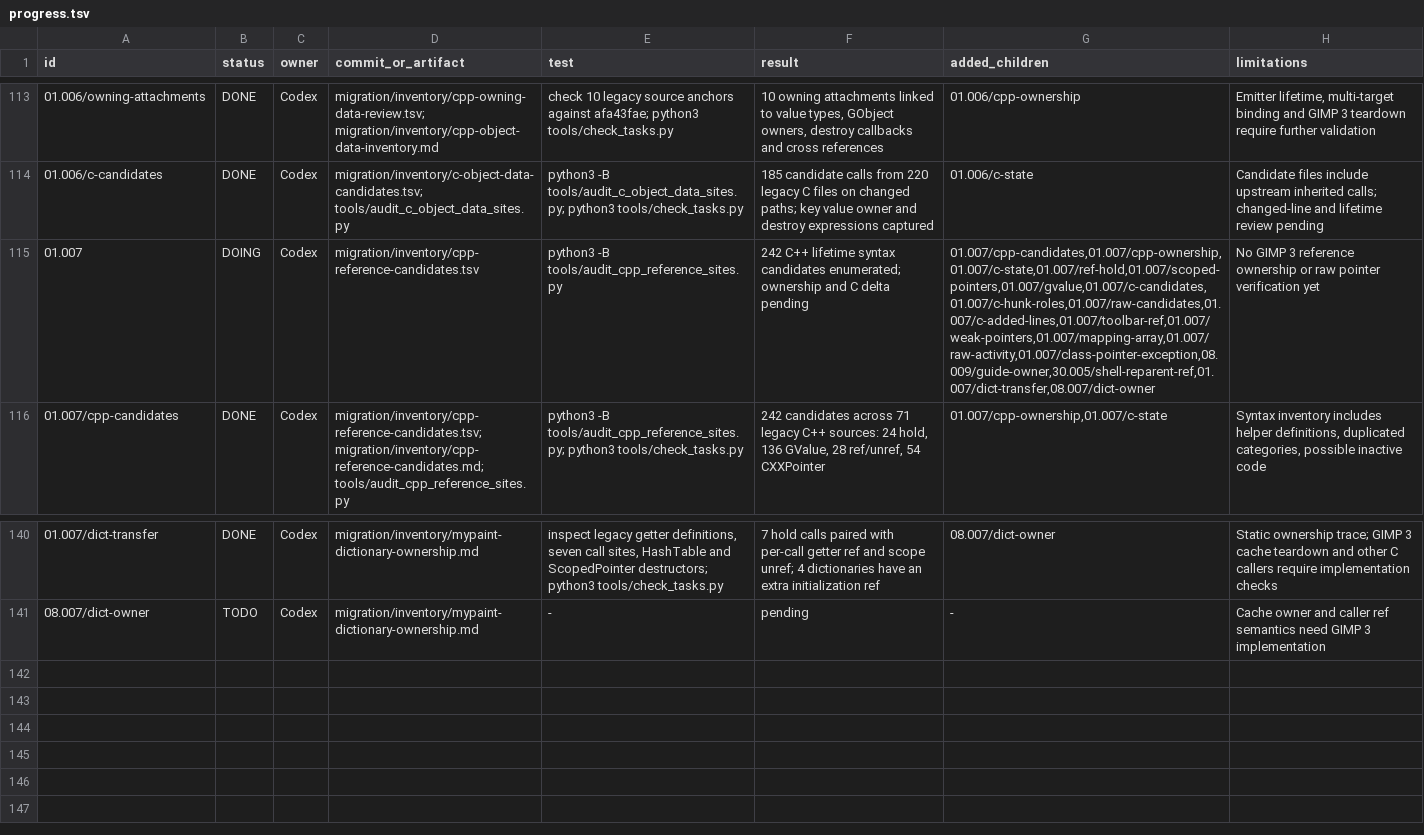
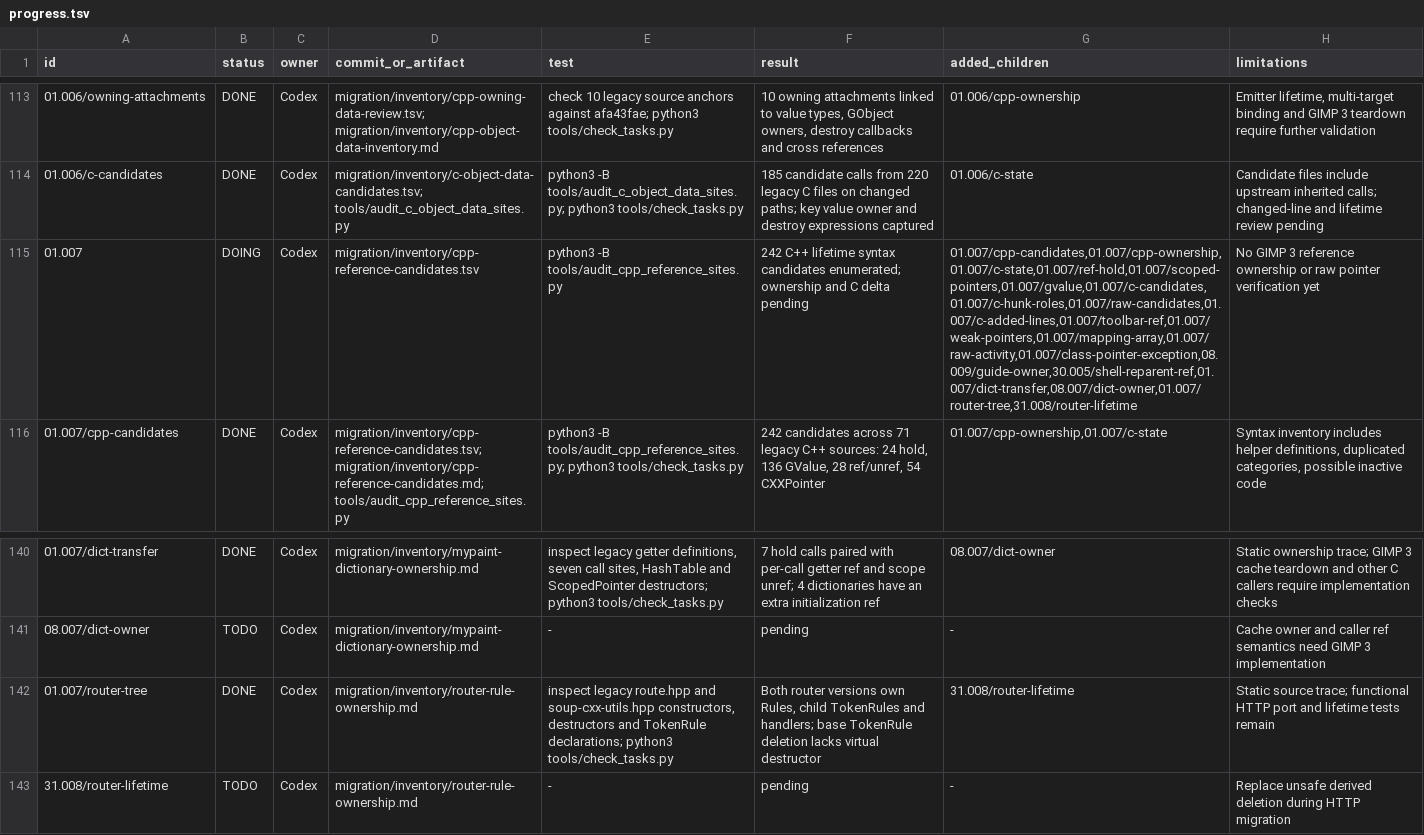
Before and after one commit to seagetch/gimp-painter, a TSV file: migration/progress.tsv, drawn as a sheet; only a part is shown, gaps mark what is left out; the diff names each change by its address in the sheet, - before the commit and + after, or states it on an @@ line.

Commit message:
Trace HTTP router rule ownership

```diff
--- a/migration/progress.tsv
+++ b/migration/progress.tsv
-G115 (added_children): 01.007/cpp-candidates,01.007/cpp-ownership,01.007/c-state,01.007/ref-hold,01.007/scoped-pointers,01.007/gvalue,01.007/c-candidates,01.007/c-hunk-roles,01.007/raw-candidates,01.007/c-added-lines,01.007/toolbar-ref,01.007/weak-pointers,01.007/mapping-array,01.007/raw-activity,01.007/class-pointer-exception,08.009/guide-owner,30.005/shell-reparent-ref,01.007/dict-transfer,08.007/dict-owner
+G115 (added_children): 01.007/cpp-candidates,01.007/cpp-ownership,01.007/c-state,01.007/ref-hold,01.007/scoped-pointers,01.007/gvalue,01.007/c-candidates,01.007/c-hunk-roles,01.007/raw-candidates,01.007/c-added-lines,01.007/toolbar-ref,01.007/weak-pointers,01.007/mapping-array,01.007/raw-activity,01.007/class-pointer-exception,08.009/guide-owner,30.005/shell-reparent-ref,01.007/dict-transfer,08.007/dict-owner,01.007/router-tree,31.008/router-lifetime
+row 142: 01.007/router-tree | DONE | Codex | migration/inventory/router-rule-ownership.md | inspect legacy route.hpp and soup-cxx-utils.hpp constructors, destructors and TokenRule declarations; python3 tools/check_tasks.py | Both router versions own Rules, child TokenRules and handlers; base TokenRule deletion lacks virtual destructor | 31.008/router-lifetime | Static source trace; functional HTTP port and lifetime tests remain
+row 143: 31.008/router-lifetime | TODO | Codex | migration/inventory/router-rule-ownership.md | - | pending | - | Replace unsafe derived deletion during HTTP migration
```
Also changed, not shown: 2 other files.
